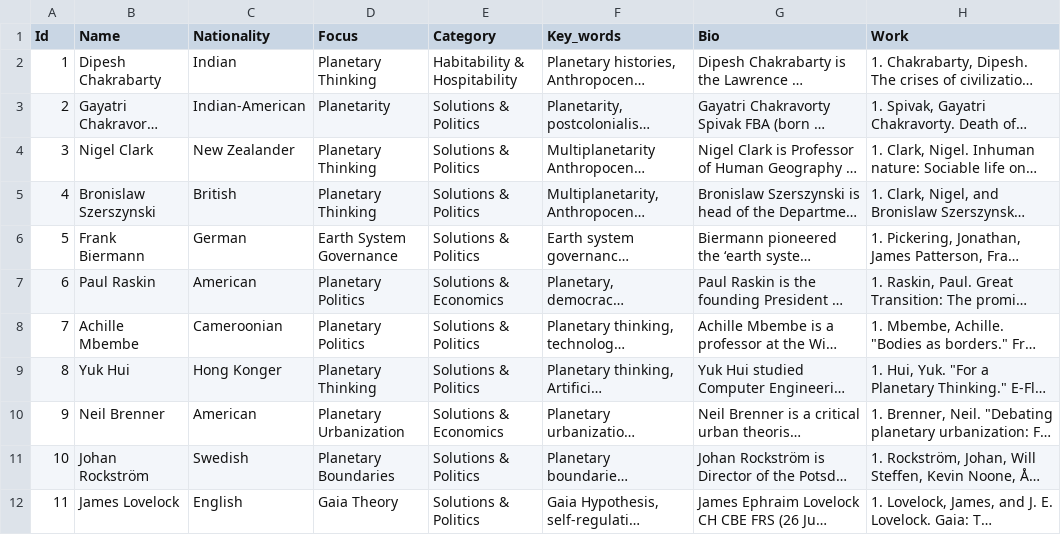
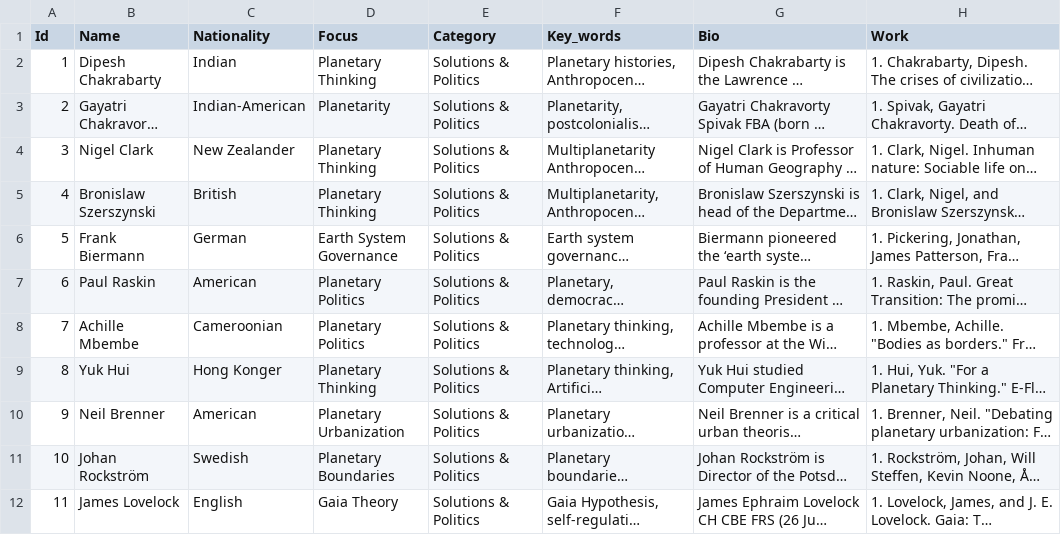
Before and after one commit to jhjanicki/beggruen_map, a CSV file: data/individualsData.csv, drawn as a sheet; only a part is shown; long unchanged cells end in …; the diff names each change by its address in the sheet, - before the commit and + after, or states it on an @@ line.

```diff
--- a/data/individualsData.csv
+++ b/data/individualsData.csv
-E2 (Category): Habitability & Hospitability
+E2 (Category): Solutions & Politics
-E7 (Category): Solutions & Economics
+E7 (Category): Solutions & Politics
-E10 (Category): Solutions & Economics
+E10 (Category): Solutions & Politics
```
Also changed, not shown: 10 other files.
